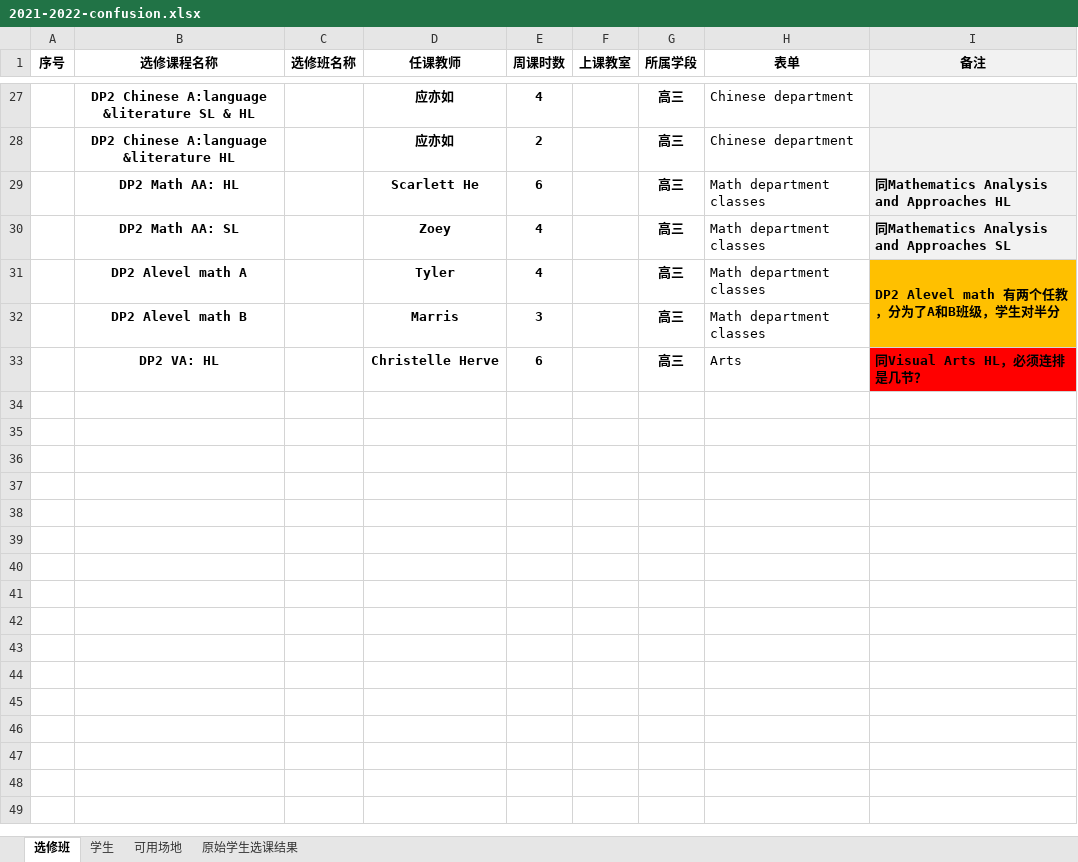
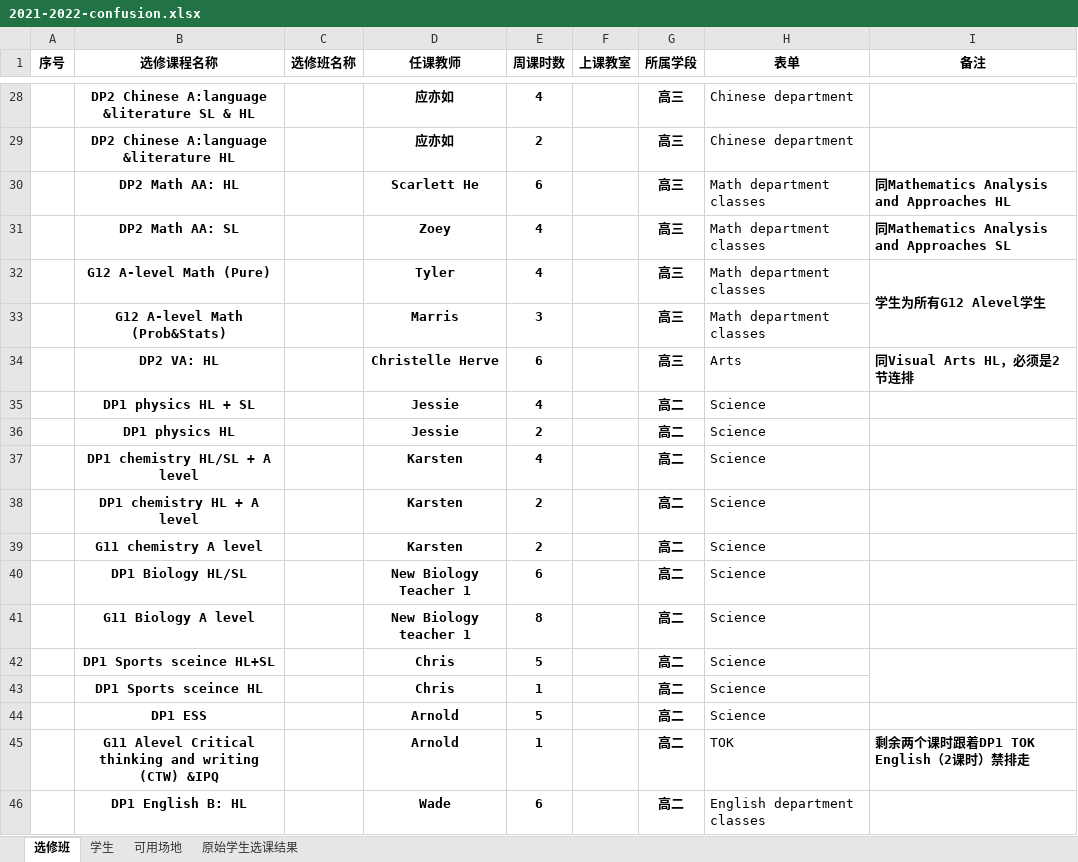
Before and after one commit to kercylan98/woats, an Excel workbook: designer/assets/2021-2022-confusion.xlsx, sheet 选修班, drawn as a sheet; only a part is shown, gaps mark what is left out; values as stored, in another font and other column widths than the file's, no borders; charts and pictures not drawn; addresses are those after the commit; the diff covers the shown part only; the diff names each change by its address in the sheet, - before the commit and + after, or states it on an @@ line.

```diff
--- a/designer/assets/2021-2022-confusion.xlsx (sheet 选修班)
+++ b/designer/assets/2021-2022-confusion.xlsx (sheet 选修班)
-I1 fill: #F2F2F2
+I1 fill: none
-I28:I31 fill: #F2F2F2
+I28:I31 fill: none
-B32 (选修课程名称): DP2 Alevel math A
+B32 (选修课程名称): G12 A-level Math (Pure)
-I32 (备注): DP2 Alevel math 有两个任教，分为了A和B班级，学生对半分
+I32 (备注): 学生为所有G12 Alevel学生
-I32:I33 fill: #FFC000
+I32:I33 fill: none
-B33 (选修课程名称): DP2 Alevel math B
+B33 (选修课程名称): G12 A-level Math (Prob&Stats)
-I34 (备注): 同Visual Arts HL，必须连排是几节？
+I34 (备注): 同Visual Arts HL，必须是2节连排
-I34 fill: #FF0000
+I34 fill: none
+row 35:  | DP1 physics HL + SL |  | Jessie | 4 |  | 高二 | Science
+row 36:  | DP1 physics HL |  | Jessie | 2 |  | 高二 | Science
+row 37:  | DP1 chemistry HL/SL + A level |  | Karsten | 4 |  | 高二 | Science
+row 38:  | DP1 chemistry HL + A level |  | Karsten | 2 |  | 高二 | Science
+row 39:  | G11 chemistry A level |  | Karsten | 2 |  | 高二 | Science
+row 40:  | DP1 Biology HL/SL |  | New Biology Teacher 1 | 6 |  | 高二 | Science
+row 41:  | G11 Biology A level |  | New Biology teacher 1 | 8 |  | 高二 | Science
+row 42:  | DP1 Sports sceince HL+SL |  | Chris | 5 |  | 高二 | Science
+row 43:  | DP1 Sports sceince HL |  | Chris | 1 |  | 高二 | Science
+row 44:  | DP1 ESS |  | Arnold | 5 |  | 高二 | Science
+row 45:  | G11 Alevel Critical thinking and writing (CTW) &IPQ |  | Arnold | 1 |  | 高二 | TOK | 剩余两个课时跟着DP1 TOK English（2课时）禁排走
+row 46:  | DP1 English B: HL |  | Wade | 6 |  | 高二 | English department classes
```
Also changed, not shown: 25 added rows, 10 edited cells, cell formats and merged cells elsewhere in this sheet, sheet 学生, charts or pictures, out/DP1 Mathematics-Pure.xlsx, out/DP1 Physics HL.xlsx, 15 other files.
